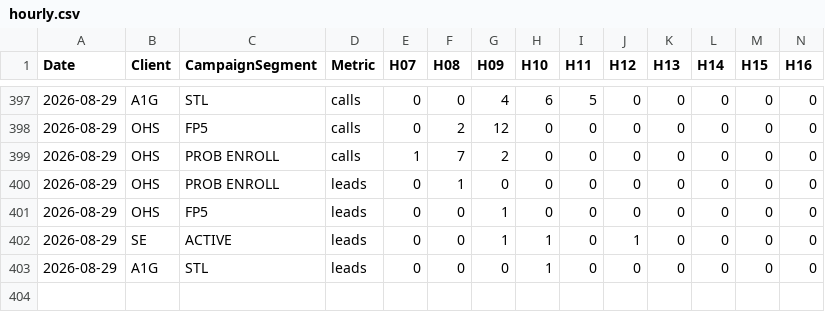
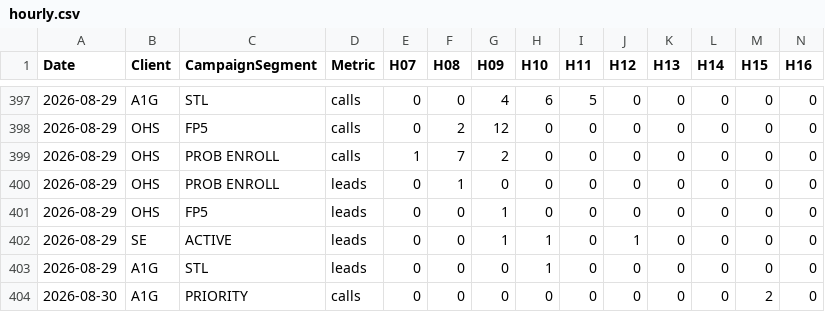
Before and after one commit to elite-call/priority-clients-dash, a CSV file: data/hourly.csv, drawn as a sheet; only a part is shown, gaps mark what is left out; rows hold the shown columns only; the diff names each change by its address in the sheet, - before the commit and + after, or states it on an @@ line.

Commit message:
Hourly heatmap — 2026-08-30

```diff
--- a/data/hourly.csv
+++ b/data/hourly.csv
+row 404: 2026-08-30 | A1G | PRIORITY | calls | 0 | 0 | 0 | 0 | 0 | 0 | 0 | 0 | 2 | 0
```
